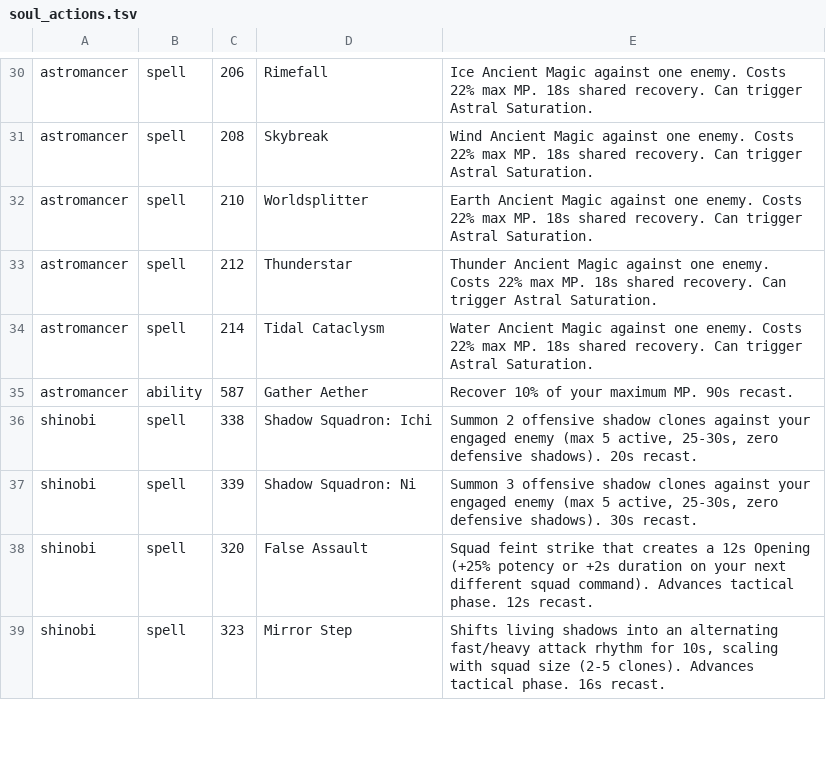
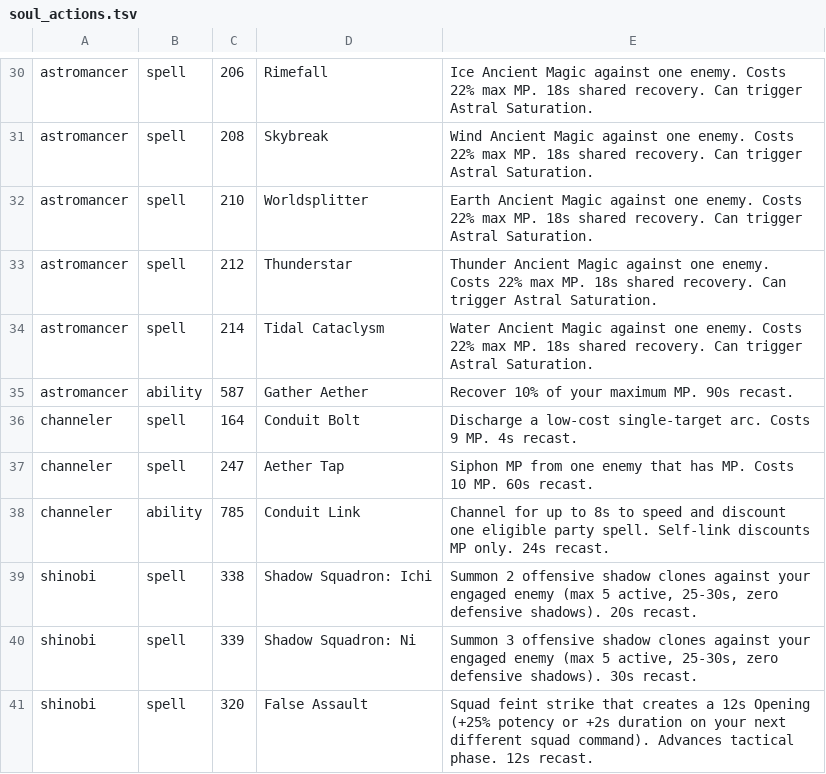
Before and after one commit to Infomatictek/overlordsxi-launcher, a TSV file: addons/ashita4/soulspire_soul_actions/data/soul_actions.tsv, drawn as a sheet; only a part is shown, gaps mark what is left out; the shorter side is filled out with more unchanged rows; the diff names each change by its address in the sheet, - before the commit and + after, or states it on an @@ line.

Commit message:
feat(soul): add Channeler native actions and link HUD

```diff
--- a/addons/ashita4/soulspire_soul_actions/data/soul_actions.tsv
+++ b/addons/ashita4/soulspire_soul_actions/data/soul_actions.tsv
+row 36: channeler | spell | 164 | Conduit Bolt | Discharge a low-cost single-target arc. Costs 9 MP. 4s recast.
+row 37: channeler | spell | 247 | Aether Tap | Siphon MP from one enemy that has MP. Costs 10 MP. 60s recast.
+row 38: channeler | ability | 785 | Conduit Link | Channel for up to 8s to speed and discount one eligible party spell. Self-link discounts MP only. 24s recast.
```
Also changed, not shown: addons/ashita4/soulspire_soul_actions/data/visibility.tsv, 2 other files.
